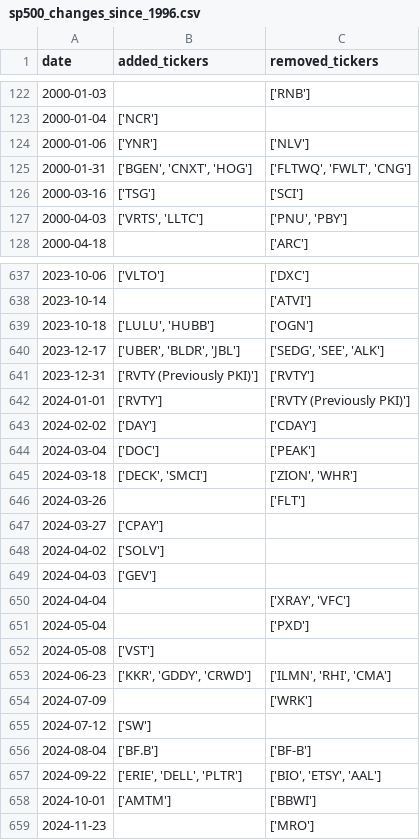
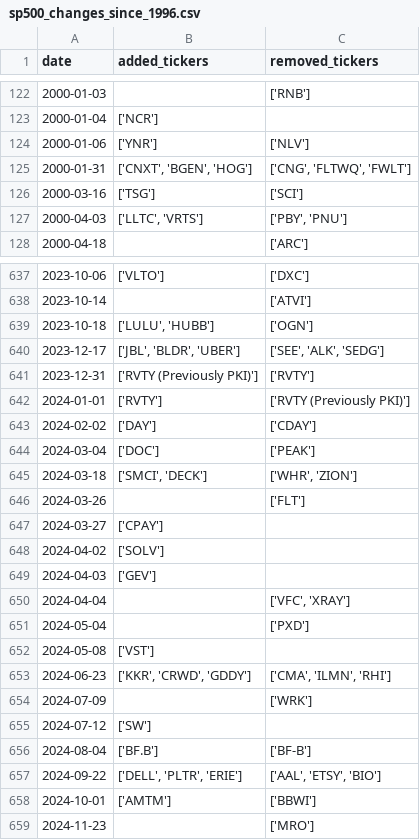
Before and after one commit to chinobing/historical_sp500_constituents, a CSV file: sp500_changes_since_1996.csv, drawn as a sheet; only a part is shown, gaps mark what is left out; the diff covers the shown part only.

```diff
--- a/sp500_changes_since_1996.csv
+++ b/sp500_changes_since_1996.csv
@@ -124,5 +124,5 @@ date,added_tickers,removed_tickers
 2000-01-06,['YNR'],['NLV']
-2000-01-31,"['BGEN', 'CNXT', 'HOG']","['FLTWQ', 'FWLT', 'CNG']"
+2000-01-31,"['CNXT', 'BGEN', 'HOG']","['CNG', 'FLTWQ', 'FWLT']"
 2000-03-16,['TSG'],['SCI']
-2000-04-03,"['VRTS', 'LLTC']","['PNU', 'PBY']"
+2000-04-03,"['LLTC', 'VRTS']","['PBY', 'PNU']"
 2000-04-18,,['ARC']
@@ -639,3 +639,3 @@ date,added_tickers,removed_tickers
 2023-10-18,"['LULU', 'HUBB']",['OGN']
-2023-12-17,"['UBER', 'BLDR', 'JBL']","['SEDG', 'SEE', 'ALK']"
+2023-12-17,"['JBL', 'BLDR', 'UBER']","['SEE', 'ALK', 'SEDG']"
 2023-12-31,['RVTY (Previously PKI)'],['RVTY']
@@ -644,3 +644,3 @@ date,added_tickers,removed_tickers
 2024-03-04,['DOC'],['PEAK']
-2024-03-18,"['DECK', 'SMCI']","['ZION', 'WHR']"
+2024-03-18,"['SMCI', 'DECK']","['WHR', 'ZION']"
 2024-03-26,,['FLT']
@@ -649,6 +649,6 @@ date,added_tickers,removed_tickers
 2024-04-03,['GEV'],
-2024-04-04,,"['XRAY', 'VFC']"
+2024-04-04,,"['VFC', 'XRAY']"
 2024-05-04,,['PXD']
 2024-05-08,['VST'],
-2024-06-23,"['KKR', 'GDDY', 'CRWD']","['ILMN', 'RHI', 'CMA']"
+2024-06-23,"['KKR', 'CRWD', 'GDDY']","['CMA', 'ILMN', 'RHI']"
 2024-07-09,,['WRK']
@@ -656,3 +656,3 @@ date,added_tickers,removed_tickers
 2024-08-04,['BF.B'],['BF-B']
-2024-09-22,"['ERIE', 'DELL', 'PLTR']","['BIO', 'ETSY', 'AAL']"
+2024-09-22,"['DELL', 'PLTR', 'ERIE']","['AAL', 'ETSY', 'BIO']"
 2024-10-01,['AMTM'],['BBWI']
```
Also changed, not shown: 107 edited cells elsewhere in this file, 1 other file.
